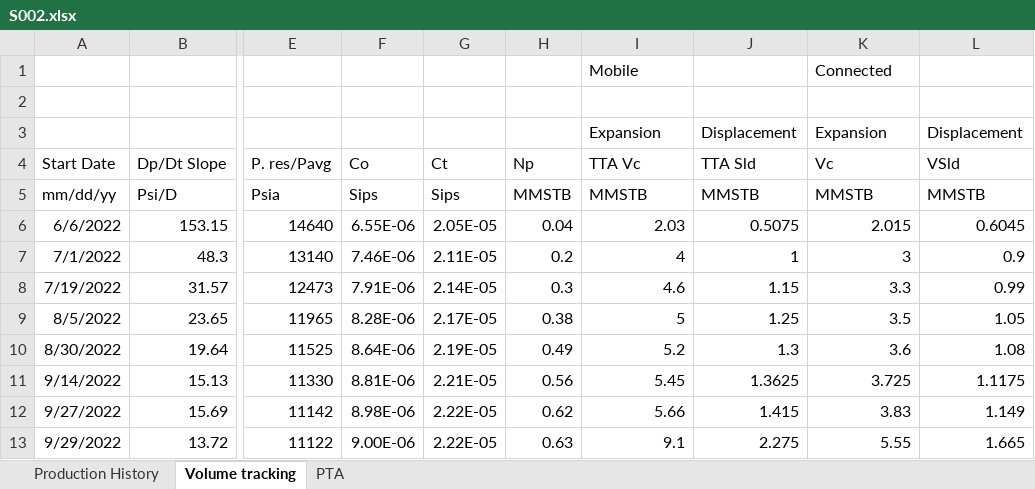
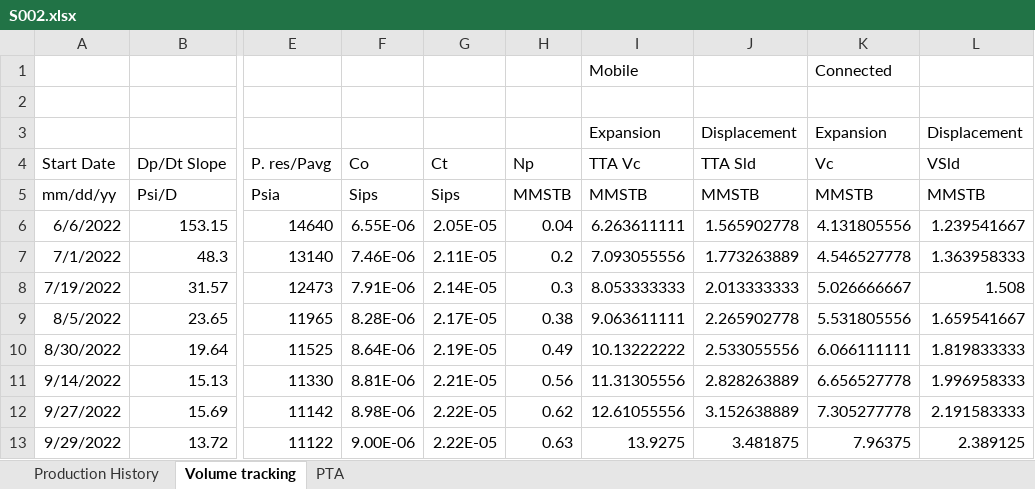
Before and after one commit to ieltaleb/ODSI-dashboard_Demo, an Excel workbook: data/S002.xlsx, sheet Volume tracking, drawn as a sheet; only a part is shown, gaps mark what is left out; values as stored, in another font and other column widths than the file's, no borders; the diff covers the shown part only; the diff names each change by its address in the sheet, - before the commit and + after, or states it on an @@ line.

```diff
--- a/data/S002.xlsx (sheet Volume tracking)
+++ b/data/S002.xlsx (sheet Volume tracking)
-I6 (TTA Vc): 2.03
+I6 (TTA Vc): 6.263611111
-J6 (TTA Sld): 0.5075
+J6 (TTA Sld): 1.565902778
-K6 (Vc): 2.015
+K6 (Vc): 4.131805556
-L6 (VSld): 0.6045
+L6 (VSld): 1.239541667
-I7 (TTA Vc): 4
+I7 (TTA Vc): 7.093055556
-J7 (TTA Sld): 1
+J7 (TTA Sld): 1.773263889
-K7 (Vc): 3
+K7 (Vc): 4.546527778
-L7 (VSld): 0.9
+L7 (VSld): 1.363958333
-I8 (TTA Vc): 4.6
+I8 (TTA Vc): 8.053333333
-J8 (TTA Sld): 1.15
+J8 (TTA Sld): 2.013333333
-K8 (Vc): 3.3
+K8 (Vc): 5.026666667
-L8 (VSld): 0.99
+L8 (VSld): 1.508
-I9 (TTA Vc): 5
+I9 (TTA Vc): 9.063611111
-J9 (TTA Sld): 1.25
+J9 (TTA Sld): 2.265902778
-K9 (Vc): 3.5
+K9 (Vc): 5.531805556
-L9 (VSld): 1.05
+L9 (VSld): 1.659541667
-I10 (TTA Vc): 5.2
+I10 (TTA Vc): 10.13222222
-J10 (TTA Sld): 1.3
+J10 (TTA Sld): 2.533055556
-K10 (Vc): 3.6
+K10 (Vc): 6.066111111
-L10 (VSld): 1.08
+L10 (VSld): 1.819833333
-I11 (TTA Vc): 5.45
+I11 (TTA Vc): 11.31305556
-J11 (TTA Sld): 1.3625
+J11 (TTA Sld): 2.828263889
-K11 (Vc): 3.725
+K11 (Vc): 6.656527778
-L11 (VSld): 1.1175
+L11 (VSld): 1.996958333
-I12 (TTA Vc): 5.66
+I12 (TTA Vc): 12.61055556
-J12 (TTA Sld): 1.415
+J12 (TTA Sld): 3.152638889
-K12 (Vc): 3.83
+K12 (Vc): 7.305277778
-L12 (VSld): 1.149
+L12 (VSld): 2.191583333
-I13 (TTA Vc): 9.1
+I13 (TTA Vc): 13.9275
-J13 (TTA Sld): 2.275
+J13 (TTA Sld): 3.481875
-K13 (Vc): 5.55
+K13 (Vc): 7.96375
-L13 (VSld): 1.665
+L13 (VSld): 2.389125
```
Also changed, not shown: 96 edited cells elsewhere in this sheet, data/S001.xlsx, 5 other files.
